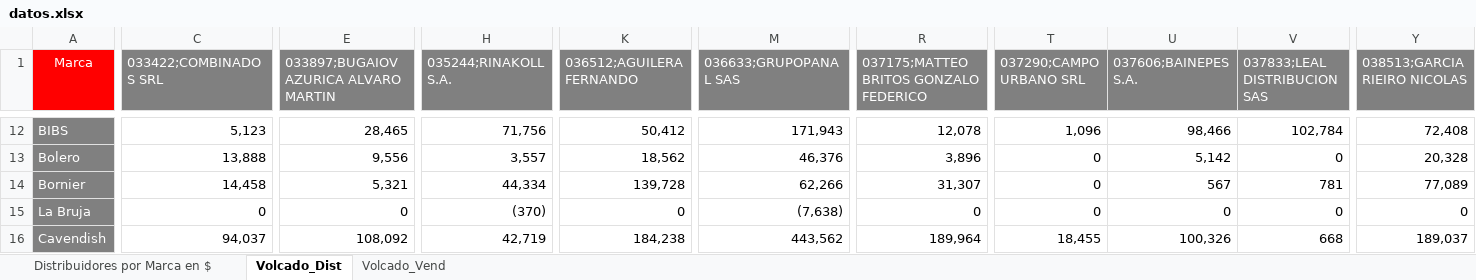
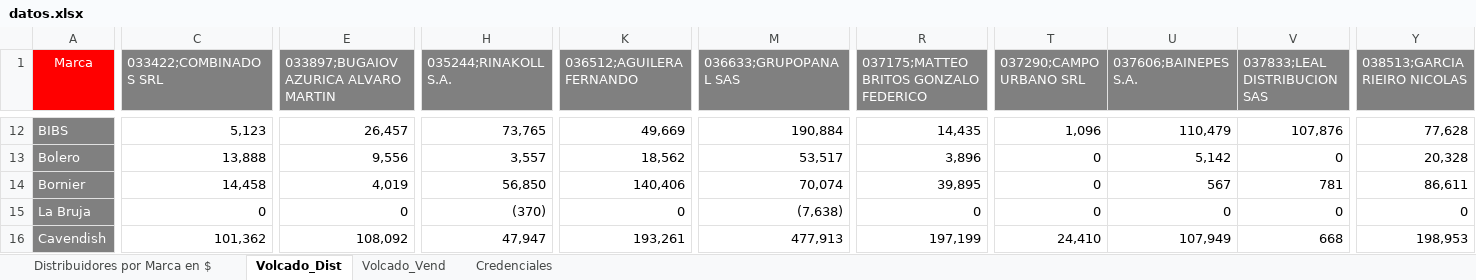
Before and after one commit to lucaslanterna38-cmd/distribuidores-interior, an Excel workbook: datos.xlsx, sheet Volcado_Dist, drawn as a sheet; only a part is shown, gaps mark what is left out; values as stored, in another font and other column widths than the file's, no borders; the diff covers the shown part only; the diff names each change by its address in the sheet, - before the commit and + after, or states it on an @@ line.

```diff
--- a/datos.xlsx (sheet Volcado_Dist)
+++ b/datos.xlsx (sheet Volcado_Dist)
+sheet tab: Credenciales
-E12: 28,465
+E12: 26,457
-H12 (035244;RINAKOLL S.A.): 71,756
+H12 (035244;RINAKOLL S.A.): 73,765
-K12 (036512;AGUILERA FERNANDO): 50,412
+K12 (036512;AGUILERA FERNANDO): 49,669
-M12 (036633;GRUPOPANAL SAS): 171,943
+M12 (036633;GRUPOPANAL SAS): 190,884
-R12: 12,078
+R12: 14,435
-U12 (037606;BAINEPES S.A.): 98,466
+U12 (037606;BAINEPES S.A.): 110,479
-V12 (037833;LEAL DISTRIBUCION SAS): 102,784
+V12 (037833;LEAL DISTRIBUCION SAS): 107,876
-Y12 (038513;GARCIA RIEIRO NICOLAS): 72,408
+Y12 (038513;GARCIA RIEIRO NICOLAS): 77,628
-M13 (036633;GRUPOPANAL SAS): 46,376
+M13 (036633;GRUPOPANAL SAS): 53,517
-E14: 5,321
+E14: 4,019
-H14 (035244;RINAKOLL S.A.): 44,334
+H14 (035244;RINAKOLL S.A.): 56,850
-K14 (036512;AGUILERA FERNANDO): 139,728
+K14 (036512;AGUILERA FERNANDO): 140,406
-M14 (036633;GRUPOPANAL SAS): 62,266
+M14 (036633;GRUPOPANAL SAS): 70,074
-R14: 31,307
+R14: 39,895
-Y14 (038513;GARCIA RIEIRO NICOLAS): 77,089
+Y14 (038513;GARCIA RIEIRO NICOLAS): 86,611
-C16 (033422;COMBINADOS SRL): 94,037
+C16 (033422;COMBINADOS SRL): 101,362
-H16 (035244;RINAKOLL S.A.): 42,719
+H16 (035244;RINAKOLL S.A.): 47,947
-K16 (036512;AGUILERA FERNANDO): 184,238
+K16 (036512;AGUILERA FERNANDO): 193,261
-M16 (036633;GRUPOPANAL SAS): 443,562
+M16 (036633;GRUPOPANAL SAS): 477,913
-R16: 189,964
+R16: 197,199
-T16 (037290;CAMPO URBANO SRL): 18,455
+T16 (037290;CAMPO URBANO SRL): 24,410
-U16 (037606;BAINEPES S.A.): 100,326
+U16 (037606;BAINEPES S.A.): 107,949
-Y16 (038513;GARCIA RIEIRO NICOLAS): 189,037
+Y16 (038513;GARCIA RIEIRO NICOLAS): 198,953
```
Also changed, not shown: 439 edited cells elsewhere in this sheet, sheet Distribuidores por Marca en $, sheet Volcado_Vend.
